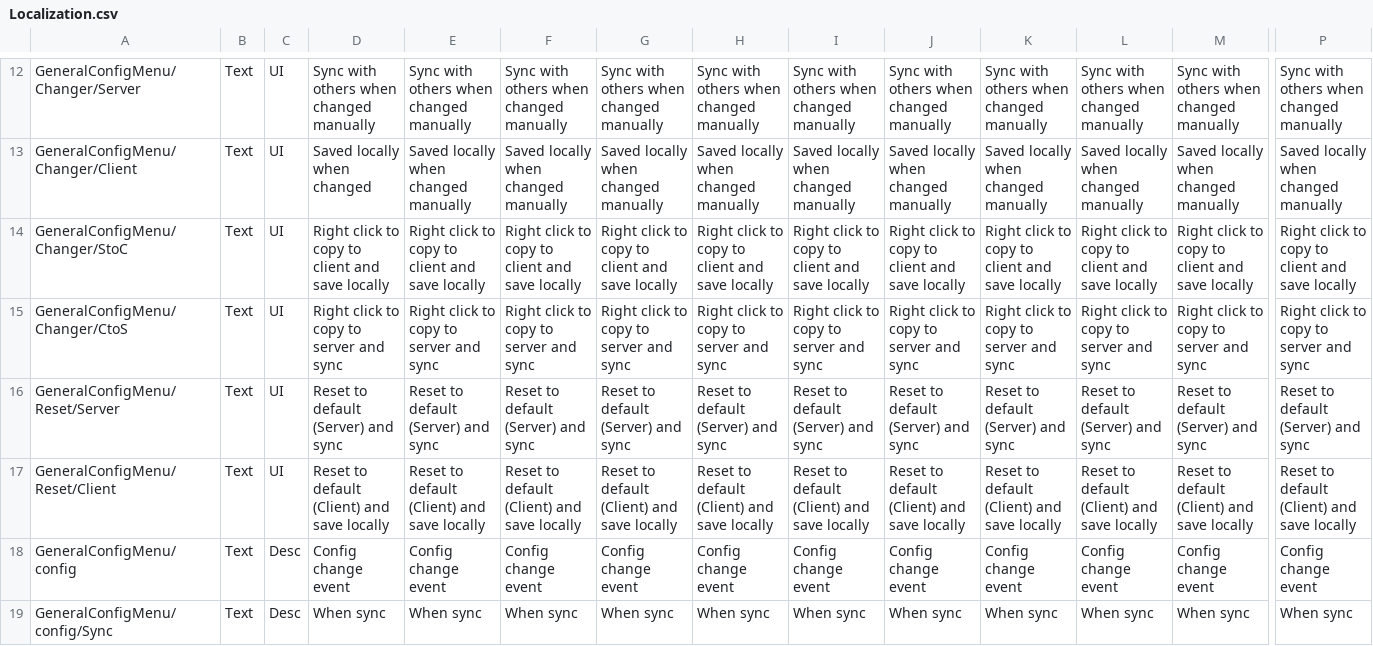
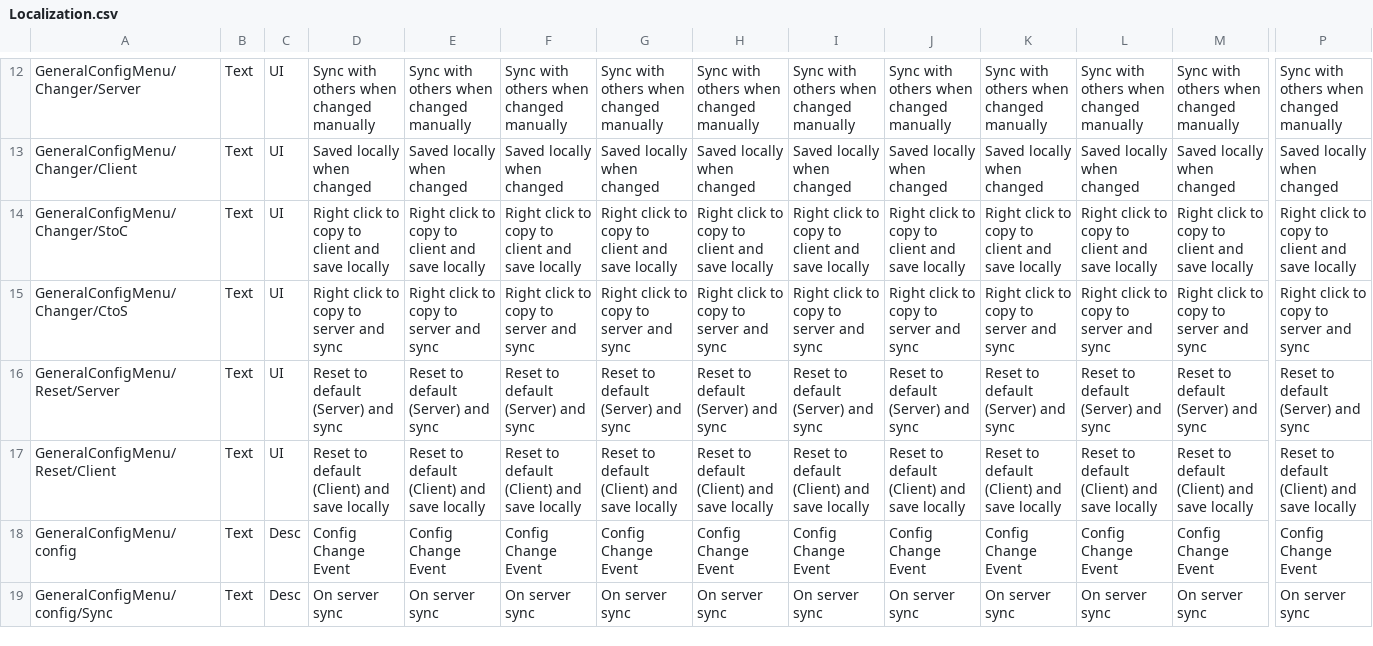
Before and after one commit to ReishyouSose/ModSDK, a CSV file: Assets/GeneralConfigMenu/Localization/Localization.csv, drawn as a sheet; only a part is shown, gaps mark what is left out; the diff covers the shown part only; the diff names each change by its address in the sheet, - before the commit and + after, or states it on an @@ line.

```diff
--- a/Assets/GeneralConfigMenu/Localization/Localization.csv
+++ b/Assets/GeneralConfigMenu/Localization/Localization.csv
-E13: Saved locally when changed manually
+E13: Saved locally when changed
-F13: Saved locally when changed manually
+F13: Saved locally when changed
-G13: Saved locally when changed manually
+G13: Saved locally when changed
-H13: Saved locally when changed manually
+H13: Saved locally when changed
-I13: Saved locally when changed manually
+I13: Saved locally when changed
-J13: Saved locally when changed manually
+J13: Saved locally when changed
-K13: Saved locally when changed manually
+K13: Saved locally when changed
-L13: Saved locally when changed manually
+L13: Saved locally when changed
-M13: Saved locally when changed manually
+M13: Saved locally when changed
-P13: Saved locally when changed manually
+P13: Saved locally when changed
-D18: Config change event
+D18: Config Change Event
-E18: Config change event
+E18: Config Change Event
-F18: Config change event
+F18: Config Change Event
-G18: Config change event
+G18: Config Change Event
-H18: Config change event
+H18: Config Change Event
-I18: Config change event
+I18: Config Change Event
-J18: Config change event
+J18: Config Change Event
-K18: Config change event
+K18: Config Change Event
-L18: Config change event
+L18: Config Change Event
-M18: Config change event
+M18: Config Change Event
-P18: Config change event
+P18: Config Change Event
-D19: When sync
+D19: On server sync
-E19: When sync
+E19: On server sync
-F19: When sync
+F19: On server sync
-G19: When sync
+G19: On server sync
-H19: When sync
+H19: On server sync
-I19: When sync
+I19: On server sync
-J19: When sync
+J19: On server sync
-K19: When sync
+K19: On server sync
-L19: When sync
+L19: On server sync
-M19: When sync
+M19: On server sync
-P19: When sync
+P19: On server sync
```
Also changed, not shown: 98 edited cells elsewhere in this file.
